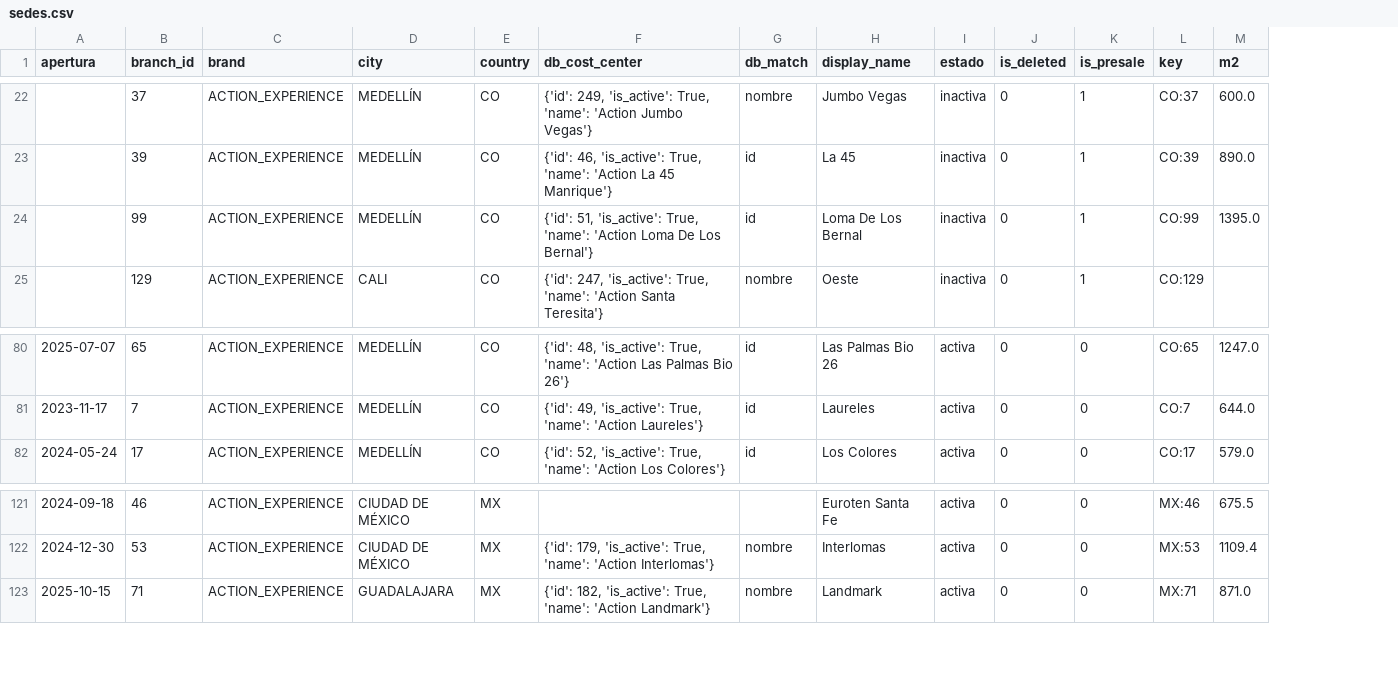
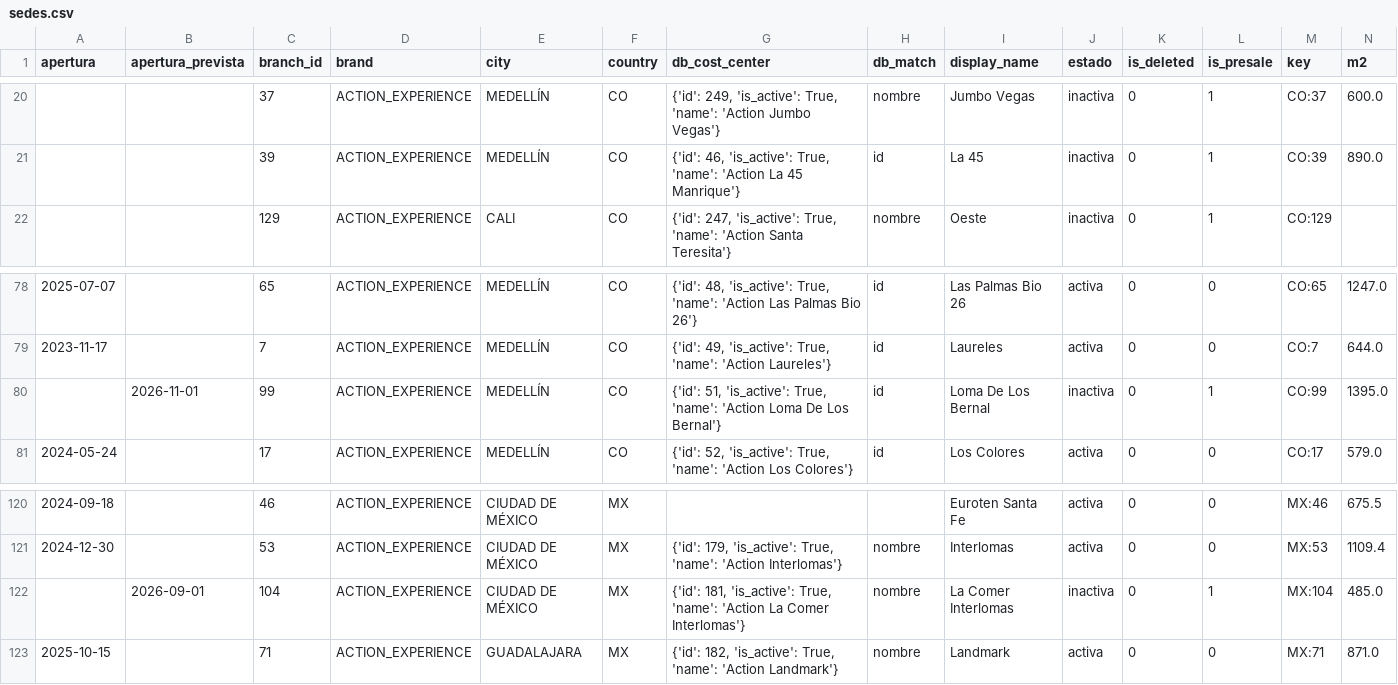
Before and after one commit to actionblackrep/dashboards, a CSV file: data/sedes.csv, drawn as a sheet; only a part is shown, gaps mark what is left out; removed rows and columns are numbered as before the commit, all else as after; rows hold the shown columns only; the diff covers the shown part only; the diff names each change by its address in the sheet, - before the commit and + after, or states it on an @@ line.

```diff
--- a/data/sedes.csv
+++ b/data/sedes.csv
+column B (apertura_prevista), empty
-row 24:  | 99 | ACTION_EXPERIENCE | MEDELLÍN | CO | {'id': 51, 'is_active': True, 'name': 'Action Loma De Los Bernal'} | id | Loma De Los Bernal | inactiva | 0 | 1 | CO:99 | 1395.0
+row 80:  | 2026-11-01 | 99 | ACTION_EXPERIENCE | MEDELLÍN | CO | {'id': 51, 'is_active': True, 'name': 'Action Loma De Los Bernal'} | id | Loma De Los Bernal | inactiva | 0 | 1 | CO:99 | 1395.0
+row 122:  | 2026-09-01 | 104 | ACTION_EXPERIENCE | CIUDAD DE MÉXICO | MX | {'id': 181, 'is_active': True, 'name': 'Action La Comer Interlomas'} | nombre | La Comer Interlomas | inactiva | 0 | 1 | MX:104 | 485.0
```
Also changed, not shown: 2 added rows, 3 removed rows and 2 edited cells elsewhere in this file, data/filtered_data_br.csv, 3 other files.
